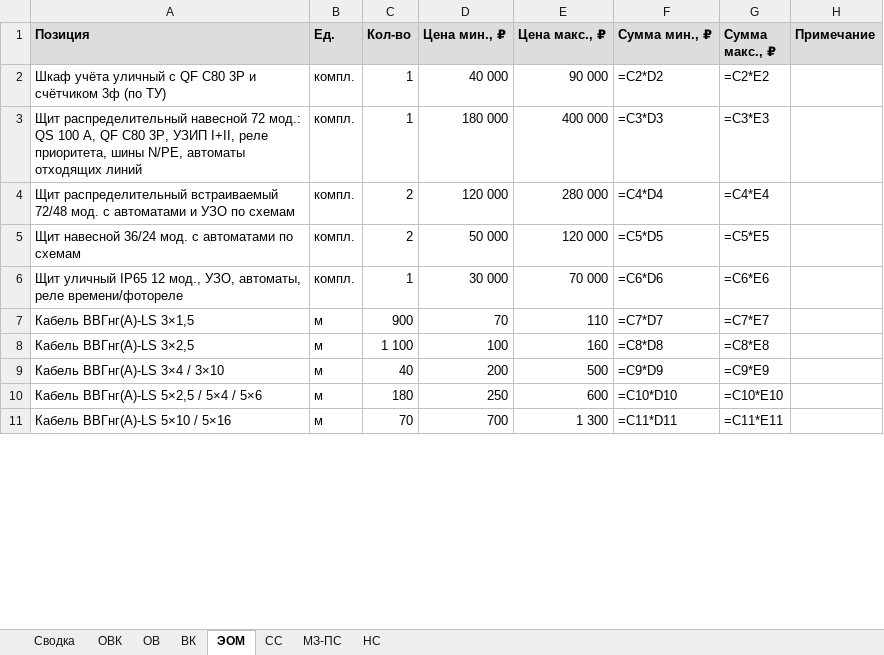
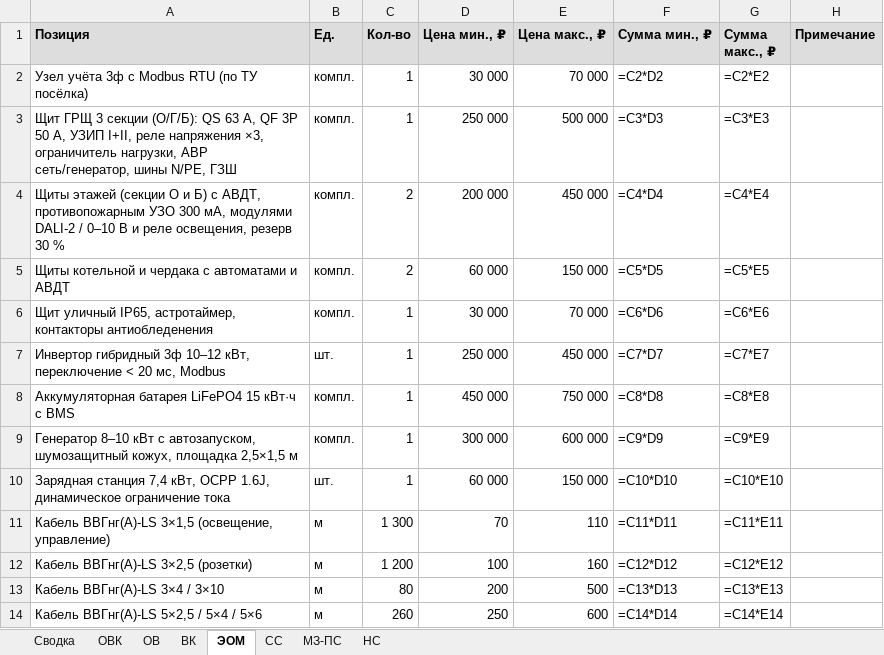
Before and after one commit to romanovandrey1979/romanov1979andi, an Excel workbook: Бюджет/Бюджет по разделам РД — Берта Ромарио.xlsx, sheet ЭОМ, drawn as a sheet; only a part is shown; values as stored, in another font and other column widths than the file's, no borders; formulas without a stored value are shown as written; removed rows and columns are numbered as before the commit, all else as after; the diff covers the shown part only; the diff names each change by its address in the sheet, - before the commit and + after, or states it on an @@ line.

```diff
--- a/Бюджет/Бюджет по разделам РД — Берта Ромарио.xlsx (sheet ЭОМ)
+++ b/Бюджет/Бюджет по разделам РД — Берта Ромарио.xlsx (sheet ЭОМ)
-A2 (Позиция): Шкаф учёта уличный с QF C80 3P и счётчиком 3ф (по ТУ)
+A2 (Позиция): Узел учёта 3ф с Modbus RTU (по ТУ посёлка)
-D2 (Цена мин., ₽): 40 000
+D2 (Цена мин., ₽): 30 000
-E2 (Цена макс., ₽): 90 000
+E2 (Цена макс., ₽): 70 000
-A3 (Позиция): Щит распределительный навесной 72 мод.: QS 100 A, QF C80 3P, УЗИП I+II, реле приоритета, шины N/PE, автоматы отходящих линий
+A3 (Позиция): Щит ГРЩ 3 секции (О/Г/Б): QS 63 А, QF 3P 50 А, УЗИП I+II, реле напряжения ×3, ограничитель нагрузки, АВР сеть/генератор, шины N/PE, ГЗШ
-D3 (Цена мин., ₽): 180 000
+D3 (Цена мин., ₽): 250 000
-E3 (Цена макс., ₽): 400 000
+E3 (Цена макс., ₽): 500 000
-A4 (Позиция): Щит распределительный встраиваемый 72/48 мод. с автоматами и УЗО по схемам
+A4 (Позиция): Щиты этажей (секции О и Б) с АВДТ, противопожарным УЗО 300 мА, модулями DALI-2 / 0–10 В и реле освещения, резерв 30 %
-D4 (Цена мин., ₽): 120 000
+D4 (Цена мин., ₽): 200 000
-E4 (Цена макс., ₽): 280 000
+E4 (Цена макс., ₽): 450 000
-A5 (Позиция): Щит навесной 36/24 мод. с автоматами по схемам
+A5 (Позиция): Щиты котельной и чердака с автоматами и АВДТ
-D5 (Цена мин., ₽): 50 000
+D5 (Цена мин., ₽): 60 000
-E5 (Цена макс., ₽): 120 000
+E5 (Цена макс., ₽): 150 000
-A6 (Позиция): Щит уличный IP65 12 мод., УЗО, автоматы, реле времени/фотореле
+A6 (Позиция): Щит уличный IP65, астротаймер, контакторы антиобледенения
+row 7: Инвертор гибридный 3ф 10–12 кВт, переключение < 20 мс, Modbus | шт. | 1 | 250 000 | 450 000 | =C7*D7 | =C7*E7
+row 8: Аккумуляторная батарея LiFePO4 15 кВт·ч с BMS | компл. | 1 | 450 000 | 750 000 | =C8*D8 | =C8*E8
+row 9: Генератор 8–10 кВт с автозапуском, шумозащитный кожух, площадка 2,5×1,5 м | компл. | 1 | 300 000 | 600 000 | =C9*D9 | =C9*E9
+row 10: Зарядная станция 7,4 кВт, OCPP 1.6J, динамическое ограничение тока | шт. | 1 | 60 000 | 150 000 | =C10*D10 | =C10*E10
-A11 (Позиция): Кабель ВВГнг(А)-LS 3×1,5
+A11 (Позиция): Кабель ВВГнг(А)-LS 3×1,5 (освещение, управление)
-C11 (Кол-во): 900
+C11 (Кол-во): 1 300
-F11 (Сумма мин., ₽): =C7*D7
+F11 (Сумма мин., ₽): =C11*D11
-G11 (Сумма макс., ₽): =C7*E7
+G11 (Сумма макс., ₽): =C11*E11
-A12 (Позиция): Кабель ВВГнг(А)-LS 3×2,5
+A12 (Позиция): Кабель ВВГнг(А)-LS 3×2,5 (розетки)
-C12 (Кол-во): 1 100
+C12 (Кол-во): 1 200
-F12 (Сумма мин., ₽): =C8*D8
+F12 (Сумма мин., ₽): =C12*D12
-G12 (Сумма макс., ₽): =C8*E8
+G12 (Сумма макс., ₽): =C12*E12
-C13 (Кол-во): 40
+C13 (Кол-во): 80
-F13 (Сумма мин., ₽): =C9*D9
+F13 (Сумма мин., ₽): =C13*D13
-G13 (Сумма макс., ₽): =C9*E9
+G13 (Сумма макс., ₽): =C13*E13
-C14 (Кол-во): 180
+C14 (Кол-во): 260
-F14 (Сумма мин., ₽): =C10*D10
+F14 (Сумма мин., ₽): =C14*D14
-G14 (Сумма макс., ₽): =C10*E10
+G14 (Сумма макс., ₽): =C14*E14
-row 11: Кабель ВВГнг(А)-LS 5×10 / 5×16 | м | 70 | 700 | 1 300 | =C11*D11 | =C11*E11
```
Also changed, not shown: 10 added rows, 3 removed rows and 31 edited cells elsewhere in this sheet, sheet ОВК, sheet ОВ, sheet СС, sheet ВК, sheet МЗ-ПС, sheet Сводка, 1 more sheet, Бюджет/Бюджет под чистовую — Берта Ромарио.xlsx, Бюджет/Бюджет строительства — Берта Ромарио.xlsx, 25 other files.
